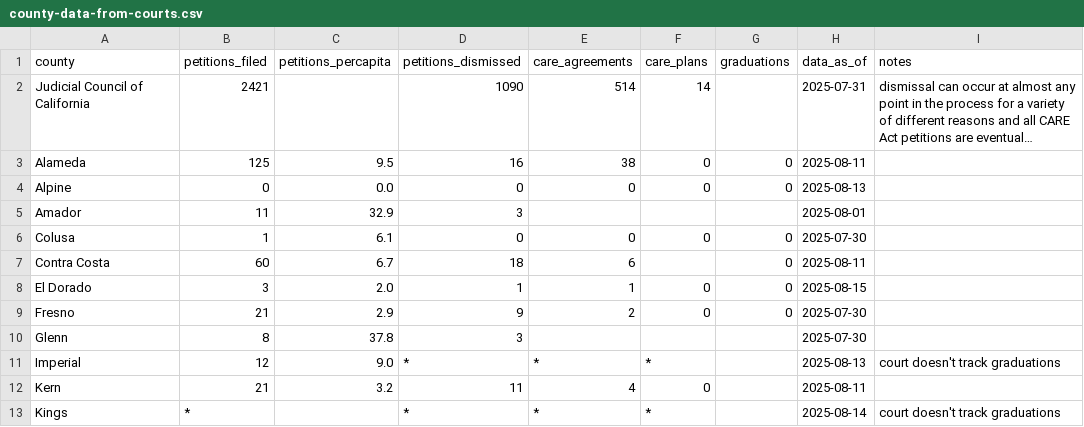
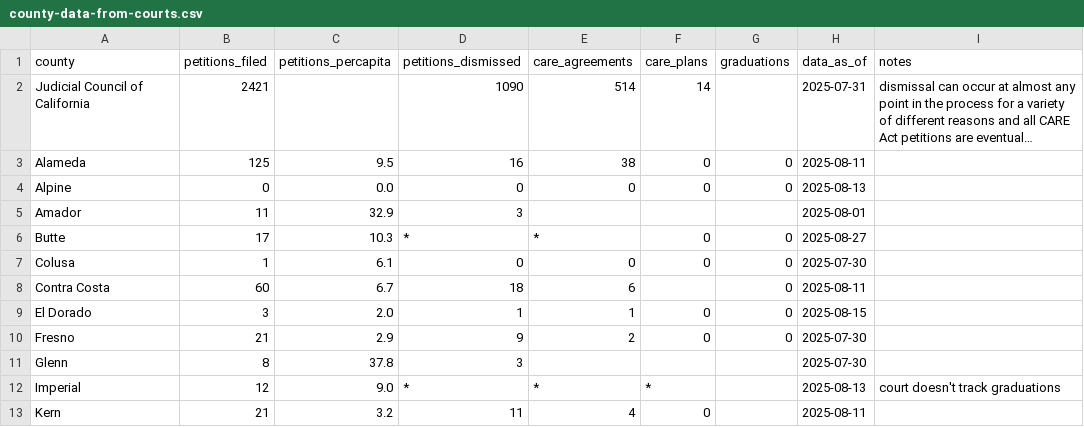
Before and after one commit to CalMatters/data-care-court, a CSV file: county-data-from-courts.csv, drawn as a sheet; only a part is shown; the shorter side is filled out with more unchanged rows; long unchanged cells end in ….

Commit message:
add Butte court; update readme

```diff
--- a/county-data-from-courts.csv
+++ b/county-data-from-courts.csv
@@ -5,2 +5,3 @@ Alpine,0,0.0,0,0,0,0,2025-08-13,
 Amador,11,32.9,3,,,,2025-08-01,
+Butte,17,10.3,*,*,0,0,2025-08-27,
 Colusa,1,6.1,0,0,0,0,2025-07-30,
```
Also changed, not shown: 1 other file.
